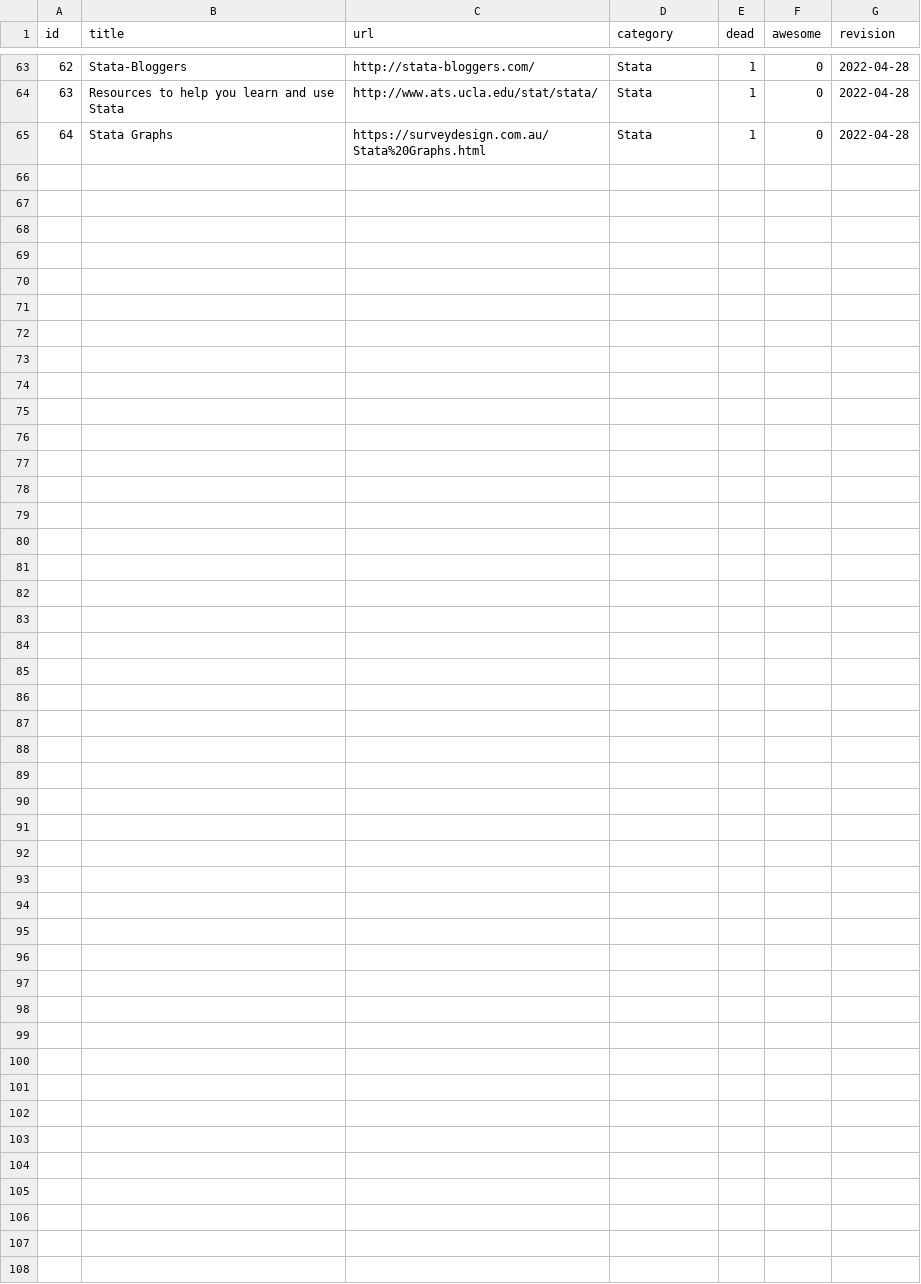
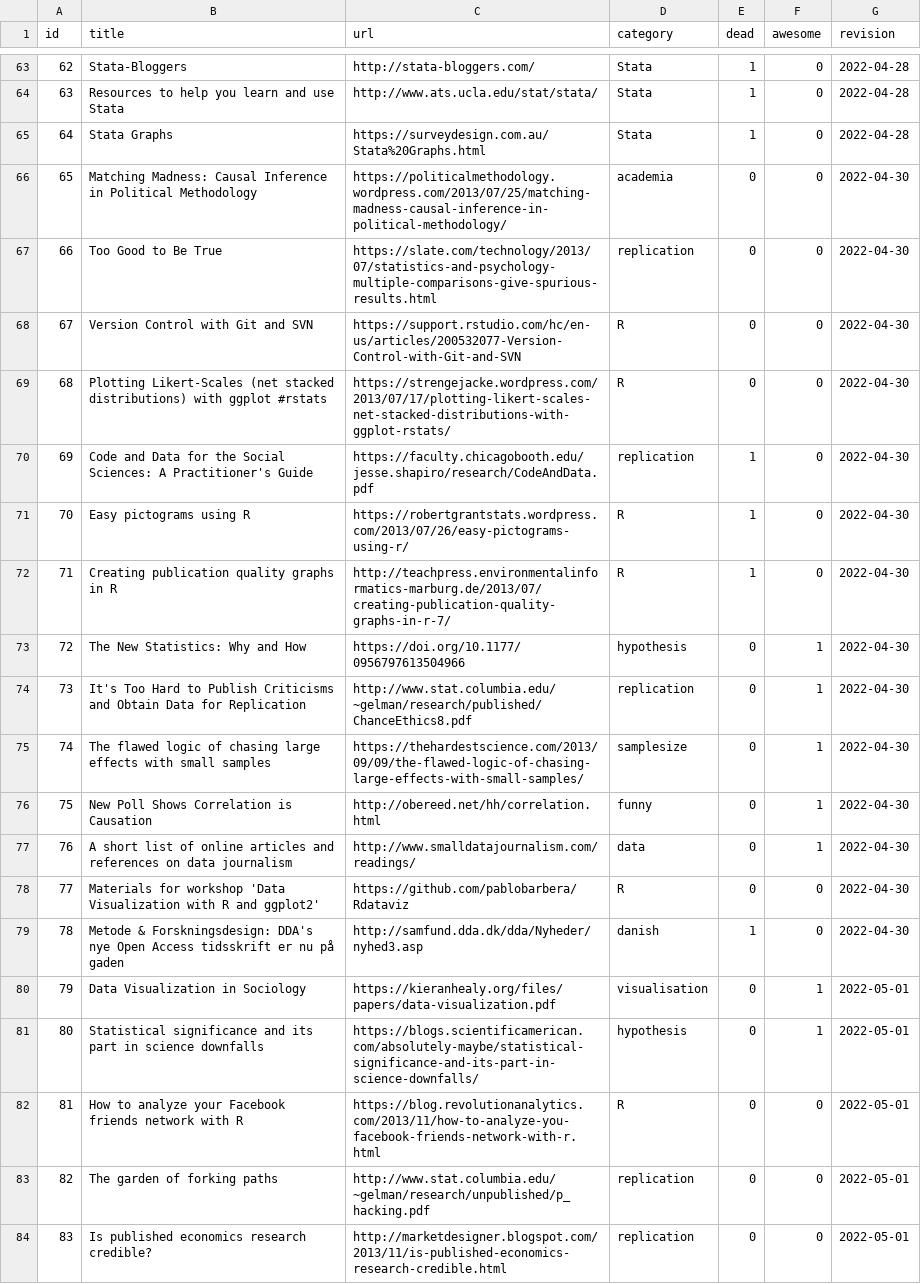
Before and after one commit to erikgahner/awesome-statistics, a CSV file: data.csv, drawn as a sheet; only a part is shown, gaps mark what is left out; the diff covers the shown part only.

```diff
--- a/data.csv
+++ b/data.csv
@@ -65 +65,20 @@ id,title,url,category,dead,awesome,revision
 64,"Stata Graphs",https://surveydesign.com.au/Stata%20Graphs.html,Stata,1,0,"2022-04-28"
+65,"Matching Madness: Causal Inference in Political Methodology",https://politicalmethodology.wordpress.com/2013/07/25/matching-madness-causal-inference-in-political-methodology/,academia,0,0,"2022-04-30"
+66,"Too Good to Be True",https://slate.com/technology/2013/07/statistics-and-psychology-multiple-comparisons-give-spurious-results.html,replication,0,0,"2022-04-30"
+67,"Version Control with Git and SVN",https://support.rstudio.com/hc/en-us/articles/200532077-Version-Control-with-Git-and-SVN,R,0,0,"2022-04-30"
+68,"Plotting Likert-Scales (net stacked distributions) with ggplot #rstats",https://strengejacke.wordpress.com/2013/07/17/plotting-likert-scales-net-stacked-distributions-with-ggplot-rstats/,R,0,0,"2022-04-30"
+69,"Code and Data for the Social Sciences: A Practitioner's Guide",https://faculty.chicagobooth.edu/jesse.shapiro/research/CodeAndData.pdf,replication,1,0,"2022-04-30"
+70,"Easy pictograms using R",https://robertgrantstats.wordpress.com/2013/07/26/easy-pictograms-using-r/,R,1,0,"2022-04-30"
+71,"Creating publication quality graphs in R",http://teachpress.environmentalinformatics-marburg.de/2013/07/creating-publication-quality-graphs-in-r-7/,R,1,0,"2022-04-30"
+72,"The New Statistics: Why and How",https://doi.org/10.1177/0956797613504966,hypothesis,0,1,"2022-04-30"
+73,"It's Too Hard to Publish Criticisms and Obtain Data for Replication",http://www.stat.columbia.edu/~gelman/research/published/ChanceEthics8.pdf,replication,0,1,"2022-04-30"
+74,"The flawed logic of chasing large effects with small samples",https://thehardestscience.com/2013/09/09/the-flawed-logic-of-chasing-large-effects-with-small-samples/,samplesize,0,1,"2022-04-30"
+75,"New Poll Shows Correlation is Causation",http://obereed.net/hh/correlation.html,funny,0,1,"2022-04-30"
+76,"A short list of online articles and references on data journalism",http://www.smalldatajournalism.com/readings/,data,0,1,"2022-04-30"
+77,"Materials for workshop 'Data Visualization with R and ggplot2'",https://github.com/pablobarbera/Rdataviz,R,0,0,"2022-04-30"
+78,"Metode & Forskningsdesign: DDA's nye Open Access tidsskrift er nu på gaden",http://samfund.dda.dk/dda/Nyheder/nyhed3.asp,danish,1,0,"2022-04-30"
+79,"Data Visualization in Sociology",https://kieranhealy.org/files/papers/data-visualization.pdf,visualisation,0,1,"2022-05-01"
+80,"Statistical significance and its part in science downfalls",https://blogs.scientificamerican.com/absolutely-maybe/statistical-significance-and-its-part-in-science-downfalls/,hypothesis,0,1,"2022-05-01"
+81,"How to analyze your Facebook friends network with R",https://blog.revolutionanalytics.com/2013/11/how-to-analyze-you-facebook-friends-network-with-r.html,R,0,0,"2022-05-01"
+82,"The garden of forking paths",http://www.stat.columbia.edu/~gelman/research/unpublished/p_hacking.pdf,replication,0,0,"2022-05-01"
+83,"Is published economics research credible?",http://marketdesigner.blogspot.com/2013/11/is-published-economics-research-credible.html,replication,0,0,"2022-05-01"
```
Also changed, not shown: 9 added rows and 1 edited cell elsewhere in this file, 2 other files.
